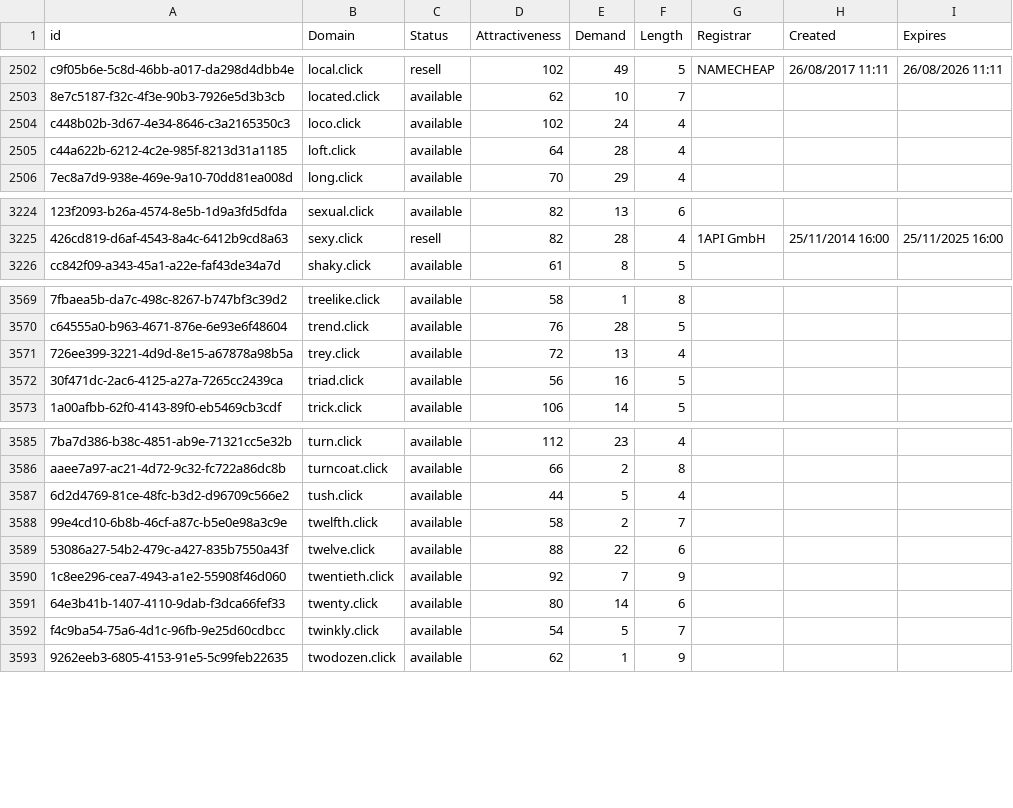
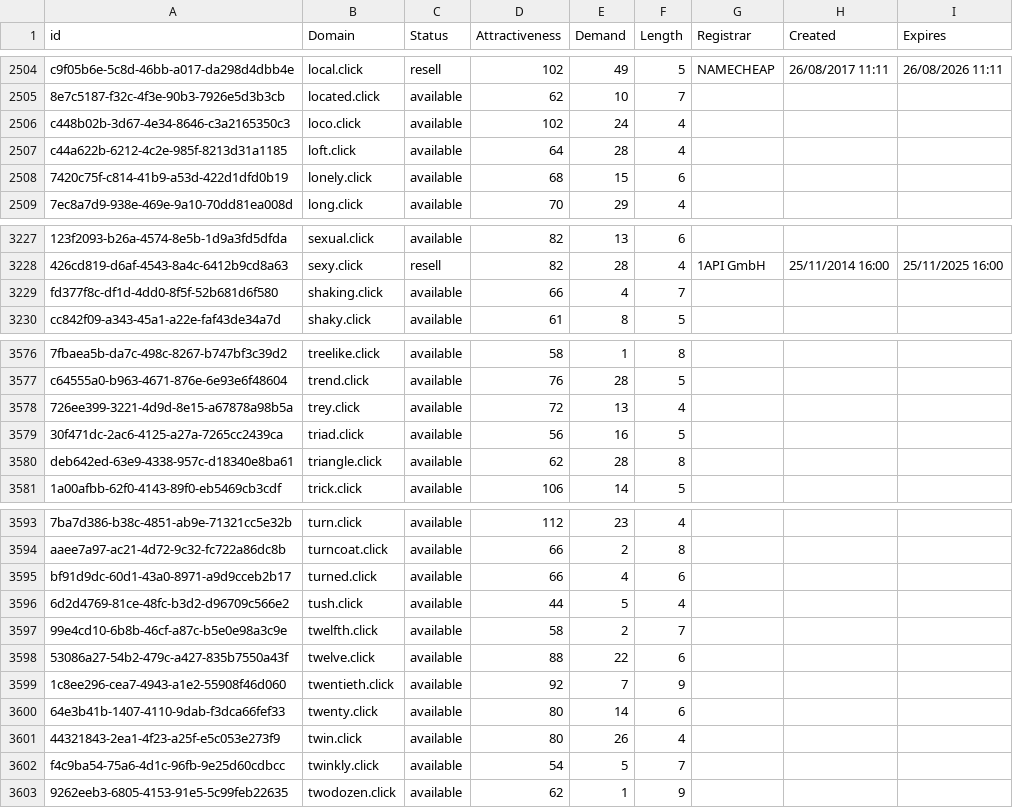
Before and after one commit to UniqueDomains/click-oneword-domains, a CSV file: click.csv, drawn as a sheet; only a part is shown, gaps mark what is left out; the diff covers the shown part only; the diff names each change by its address in the sheet, - before the commit and + after, or states it on an @@ line.

```diff
--- a/click.csv
+++ b/click.csv
+row 2508: 7420c75f-c814-41b9-a53d-422d1dfd0b19 | lonely.click | available | 68 | 15 | 6
+row 3229: fd377f8c-df1d-4dd0-8f5f-52b681d6f580 | shaking.click | available | 66 | 4 | 7
+row 3580: deb642ed-63e9-4338-957c-d18340e8ba61 | triangle.click | available | 62 | 28 | 8
+row 3595: bf91d9dc-60d1-43a0-8971-a9d9cceb2b17 | turned.click | available | 66 | 4 | 6
+row 3601: 44321843-2ea1-4f23-a25f-e5c053e273f9 | twin.click | available | 80 | 26 | 4
```
Also changed, not shown: 9 added rows and 34 edited cells elsewhere in this file, 2 other files.
